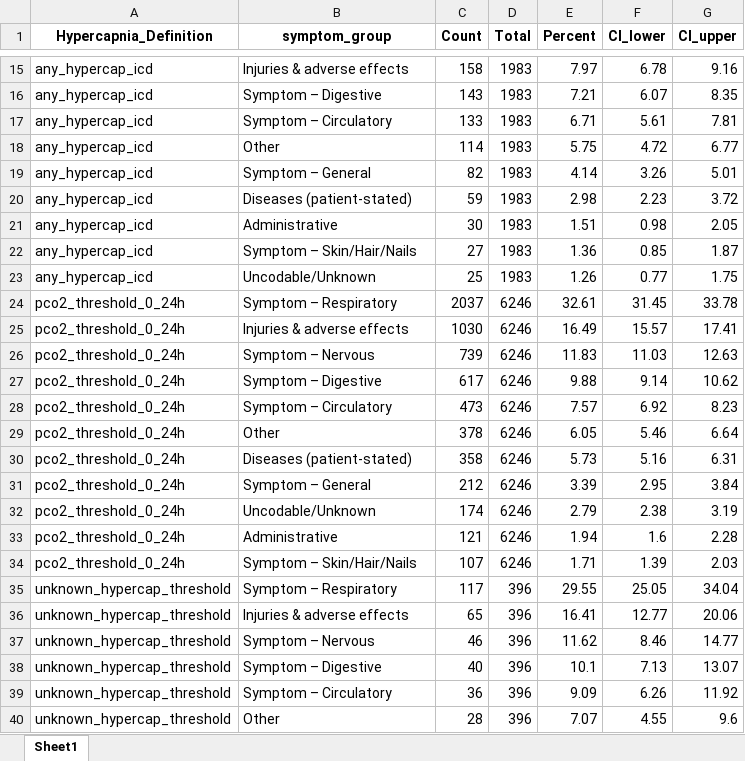
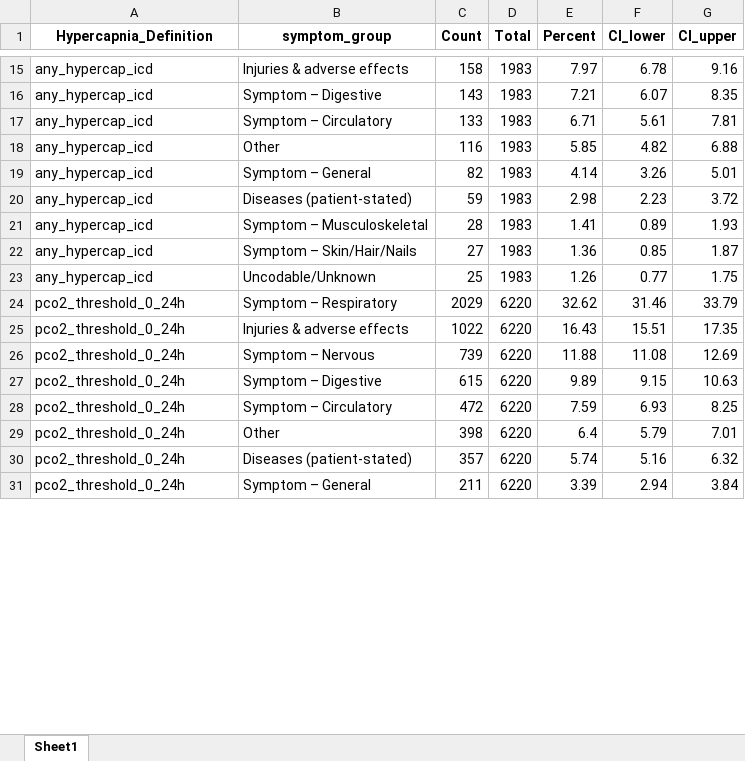
Before and after one commit to reblocke/Hypercap-CC-NLP, an Excel workbook: Symptom_Composition_by_Hypercapnia_Definition.xlsx, sheet Sheet1, drawn as a sheet; only a part is shown, gaps mark what is left out; values as stored, in another font and other column widths than the file's, no borders; removed rows and columns are numbered as before the commit, all else as after; the diff covers the shown part only; the diff names each change by its address in the sheet, - before the commit and + after, or states it on an @@ line.

Commit message:
Update hypercapnia qualification

```diff
--- a/Symptom_Composition_by_Hypercapnia_Definition.xlsx (sheet Sheet1)
+++ b/Symptom_Composition_by_Hypercapnia_Definition.xlsx (sheet Sheet1)
-row 18: any_hypercap_icd | Other | 114 | 1983 | 5.75 | 4.72 | 6.77
+row 18: any_hypercap_icd | Other | 116 | 1983 | 5.85 | 4.82 | 6.88
-row 21: any_hypercap_icd | Administrative | 30 | 1983 | 1.51 | 0.98 | 2.05
+row 21: any_hypercap_icd | Symptom – Musculoskeletal | 28 | 1983 | 1.41 | 0.89 | 1.93
-row 24: pco2_threshold_0_24h | Symptom – Respiratory | 2037 | 6246 | 32.61 | 31.45 | 33.78
-row 25: pco2_threshold_0_24h | Injuries & adverse effects | 1030 | 6246 | 16.49 | 15.57 | 17.41
+row 24: pco2_threshold_0_24h | Symptom – Respiratory | 2029 | 6220 | 32.62 | 31.46 | 33.79
+row 25: pco2_threshold_0_24h | Injuries & adverse effects | 1022 | 6220 | 16.43 | 15.51 | 17.35
-D26 (Total): 6246
+D26 (Total): 6220
-E26 (Percent): 11.83
+E26 (Percent): 11.88
-F26 (CI_lower): 11.03
+F26 (CI_lower): 11.08
-G26 (CI_upper): 12.63
+G26 (CI_upper): 12.69
-row 27: pco2_threshold_0_24h | Symptom – Digestive | 617 | 6246 | 9.88 | 9.14 | 10.62
-row 28: pco2_threshold_0_24h | Symptom – Circulatory | 473 | 6246 | 7.57 | 6.92 | 8.23
-row 29: pco2_threshold_0_24h | Other | 378 | 6246 | 6.05 | 5.46 | 6.64
-row 30: pco2_threshold_0_24h | Diseases (patient-stated) | 358 | 6246 | 5.73 | 5.16 | 6.31
+row 27: pco2_threshold_0_24h | Symptom – Digestive | 615 | 6220 | 9.89 | 9.15 | 10.63
+row 28: pco2_threshold_0_24h | Symptom – Circulatory | 472 | 6220 | 7.59 | 6.93 | 8.25
+row 29: pco2_threshold_0_24h | Other | 398 | 6220 | 6.4 | 5.79 | 7.01
+row 30: pco2_threshold_0_24h | Diseases (patient-stated) | 357 | 6220 | 5.74 | 5.16 | 6.32
-C31 (Count): 212
+C31 (Count): 211
-D31 (Total): 6246
+D31 (Total): 6220
-F31 (CI_lower): 2.95
+F31 (CI_lower): 2.94
-row 32: pco2_threshold_0_24h | Uncodable/Unknown | 174 | 6246 | 2.79 | 2.38 | 3.19
-row 33: pco2_threshold_0_24h | Administrative | 121 | 6246 | 1.94 | 1.6 | 2.28
-row 34: pco2_threshold_0_24h | Symptom – Skin/Hair/Nails | 107 | 6246 | 1.71 | 1.39 | 2.03
-row 35: unknown_hypercap_threshold | Symptom – Respiratory | 117 | 396 | 29.55 | 25.05 | 34.04
-row 36: unknown_hypercap_threshold | Injuries & adverse effects | 65 | 396 | 16.41 | 12.77 | 20.06
-row 37: unknown_hypercap_threshold | Symptom – Nervous | 46 | 396 | 11.62 | 8.46 | 14.77
-row 38: unknown_hypercap_threshold | Symptom – Digestive | 40 | 396 | 10.1 | 7.13 | 13.07
-row 39: unknown_hypercap_threshold | Symptom – Circulatory | 36 | 396 | 9.09 | 6.26 | 11.92
-row 40: unknown_hypercap_threshold | Other | 28 | 396 | 7.07 | 4.55 | 9.6
```
Also changed, not shown: 47 added rows and 27 removed rows elsewhere in this sheet, ICD_Positive_Subset_Breakdown.xlsx, ICD_vs_Gas_Performance.xlsx, 48 other files.
